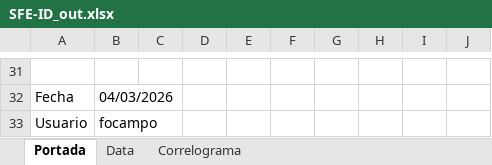
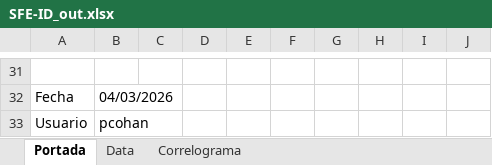
Before and after one commit to CES-BCSF/ces-bcsf.github.io, an Excel workbook: web_ces/indicadores/SFE-ID_out.xlsx, sheet Portada, drawn as a sheet; only a part is shown, gaps mark what is left out; values as stored, in another font and other column widths than the file's, no borders; the diff names each change by its address in the sheet, - before the commit and + after, or states it on an @@ line.

```diff
--- a/web_ces/indicadores/SFE-ID_out.xlsx (sheet Portada)
+++ b/web_ces/indicadores/SFE-ID_out.xlsx (sheet Portada)
-B33: focampo
+B33: pcohan
```
Also changed, not shown: 2 other files.
